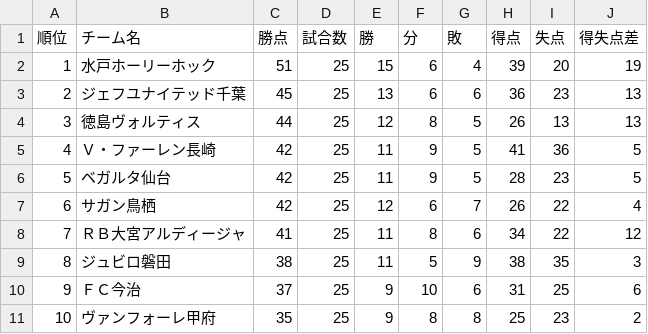
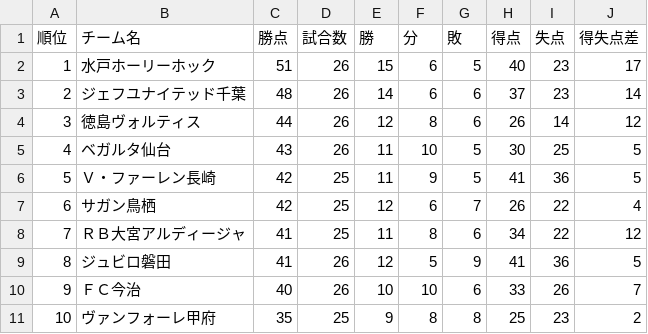
Before and after one commit to jleague-big-club/jleague-big-club, a CSV file: data/j2rank.csv, drawn as a sheet; only a part is shown; the diff covers the shown part only.

```diff
--- a/data/j2rank.csv
+++ b/data/j2rank.csv
@@ -1,11 +1,11 @@
 順位,チーム名,勝点,試合数,勝,分,敗,得点,失点,得失点差
-1,水戸ホーリーホック,51,25,15,6,4,39,20,19
-2,ジェフユナイテッド千葉,45,25,13,6,6,36,23,13
-3,徳島ヴォルティス,44,25,12,8,5,26,13,13
-4,Ｖ・ファーレン長崎,42,25,11,9,5,41,36,5
-5,ベガルタ仙台,42,25,11,9,5,28,23,5
+1,水戸ホーリーホック,51,26,15,6,5,40,23,17
+2,ジェフユナイテッド千葉,48,26,14,6,6,37,23,14
+3,徳島ヴォルティス,44,26,12,8,6,26,14,12
+4,ベガルタ仙台,43,26,11,10,5,30,25,5
+5,Ｖ・ファーレン長崎,42,25,11,9,5,41,36,5
 6,サガン鳥栖,42,25,12,6,7,26,22,4
 7,ＲＢ大宮アルディージャ,41,25,11,8,6,34,22,12
-8,ジュビロ磐田,38,25,11,5,9,38,35,3
-9,ＦＣ今治,37,25,9,10,6,31,25,6
+8,ジュビロ磐田,41,26,12,5,9,41,36,5
+9,ＦＣ今治,40,26,10,10,6,33,26,7
 10,ヴァンフォーレ甲府,35,25,9,8,8,25,23,2
```
Also changed, not shown: 2 added rows, 2 removed rows and 25 edited cells elsewhere in this file, data/j1rank.csv, data/j3rank.csv, 13 other files.
